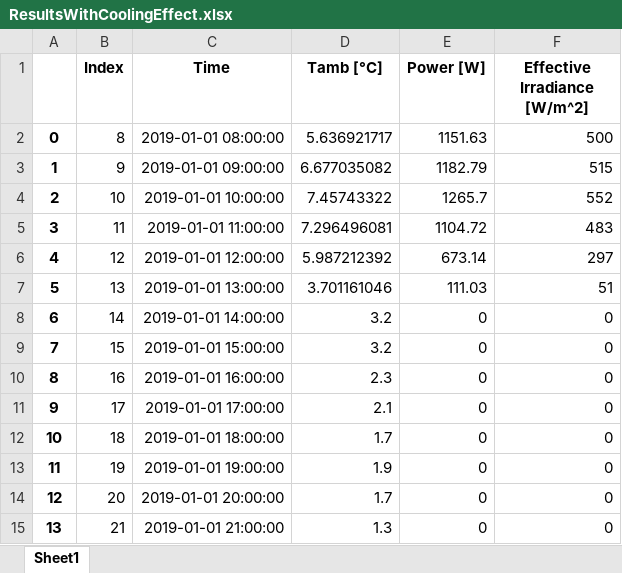
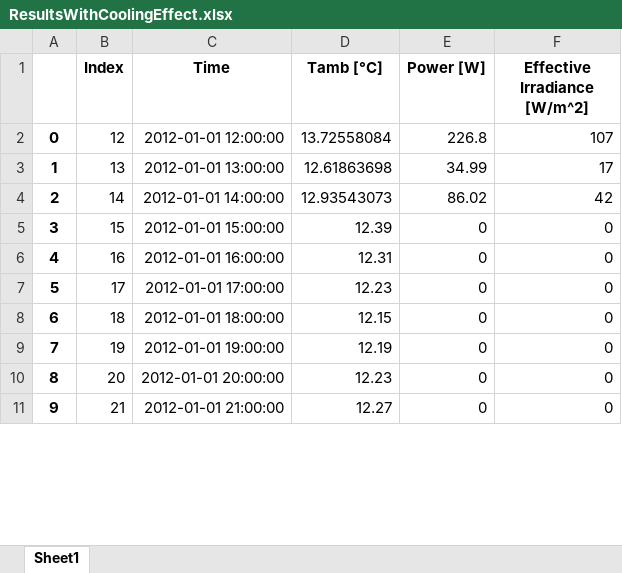
Before and after one commit to hamzaable/Modelling-of-Solar-Roof-Tiles, an Excel workbook: ResultsWithCoolingEffect.xlsx, sheet Sheet1, drawn as a sheet; only a part is shown; values as stored, in another font and other column widths than the file's, no borders; removed rows and columns are numbered as before the commit, all else as after; the diff covers the shown part only; the diff names each change by its address in the sheet, - before the commit and + after, or states it on an @@ line.

Commit message:
Update ResultsWithCoolingEffect.xlsx

```diff
--- a/ResultsWithCoolingEffect.xlsx (sheet Sheet1)
+++ b/ResultsWithCoolingEffect.xlsx (sheet Sheet1)
-row 2: 0 | 8 | 2019-01-01 08:00:00 | 5.636921717 | 1151.63 | 500
-row 3: 1 | 9 | 2019-01-01 09:00:00 | 6.677035082 | 1182.79 | 515
-row 4: 2 | 10 | 2019-01-01 10:00:00 | 7.45743322 | 1265.7 | 552
-row 5: 3 | 11 | 2019-01-01 11:00:00 | 7.296496081 | 1104.72 | 483
@@ column A renumbered between rows 2 and 36 @@
-C2 (Time): 2019-01-01 12:00:00
+C2 (Time): 2012-01-01 12:00:00
-D2 (Tamb [°C]): 5.987212392
+D2 (Tamb [°C]): 13.72558084
-E2 (Power [W]): 673.14
+E2 (Power [W]): 226.8
-F2 (Effective Irradiance [W/m^2]): 297
+F2 (Effective Irradiance [W/m^2]): 107
-C3 (Time): 2019-01-01 13:00:00
+C3 (Time): 2012-01-01 13:00:00
-D3 (Tamb [°C]): 3.701161046
+D3 (Tamb [°C]): 12.61863698
-E3 (Power [W]): 111.03
+E3 (Power [W]): 34.99
-F3 (Effective Irradiance [W/m^2]): 51
+F3 (Effective Irradiance [W/m^2]): 17
-C4 (Time): 2019-01-01 14:00:00
+C4 (Time): 2012-01-01 14:00:00
-D4 (Tamb [°C]): 3.2
+D4 (Tamb [°C]): 12.93543073
-E4 (Power [W]): 0
+E4 (Power [W]): 86.02
-F4 (Effective Irradiance [W/m^2]): 0
+F4 (Effective Irradiance [W/m^2]): 42
-C5 (Time): 2019-01-01 15:00:00
+C5 (Time): 2012-01-01 15:00:00
-D5 (Tamb [°C]): 3.2
+D5 (Tamb [°C]): 12.39
-C6 (Time): 2019-01-01 16:00:00
+C6 (Time): 2012-01-01 16:00:00
-D6 (Tamb [°C]): 2.3
+D6 (Tamb [°C]): 12.31
-C7 (Time): 2019-01-01 17:00:00
+C7 (Time): 2012-01-01 17:00:00
-D7 (Tamb [°C]): 2.1
+D7 (Tamb [°C]): 12.23
-C8 (Time): 2019-01-01 18:00:00
+C8 (Time): 2012-01-01 18:00:00
-D8 (Tamb [°C]): 1.7
+D8 (Tamb [°C]): 12.15
-C9 (Time): 2019-01-01 19:00:00
+C9 (Time): 2012-01-01 19:00:00
-D9 (Tamb [°C]): 1.9
+D9 (Tamb [°C]): 12.19
-C10 (Time): 2019-01-01 20:00:00
+C10 (Time): 2012-01-01 20:00:00
-D10 (Tamb [°C]): 1.7
+D10 (Tamb [°C]): 12.23
-C11 (Time): 2019-01-01 21:00:00
+C11 (Time): 2012-01-01 21:00:00
-D11 (Tamb [°C]): 1.3
+D11 (Tamb [°C]): 12.27
```
Also changed, not shown: 2 added rows, 1 removed row and 65 edited cells elsewhere in this sheet.
